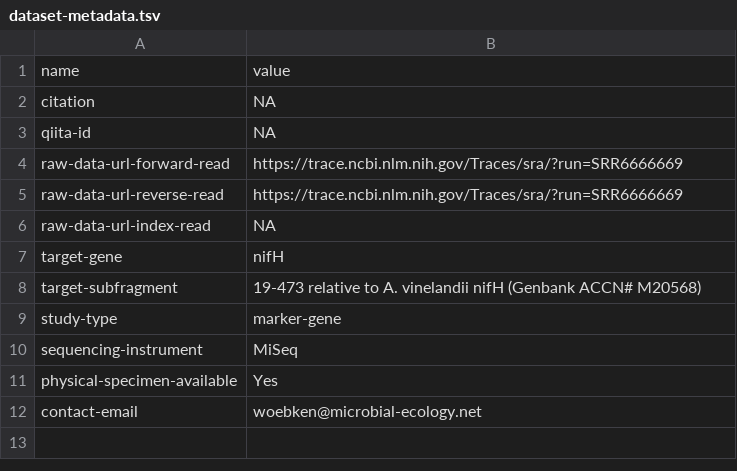
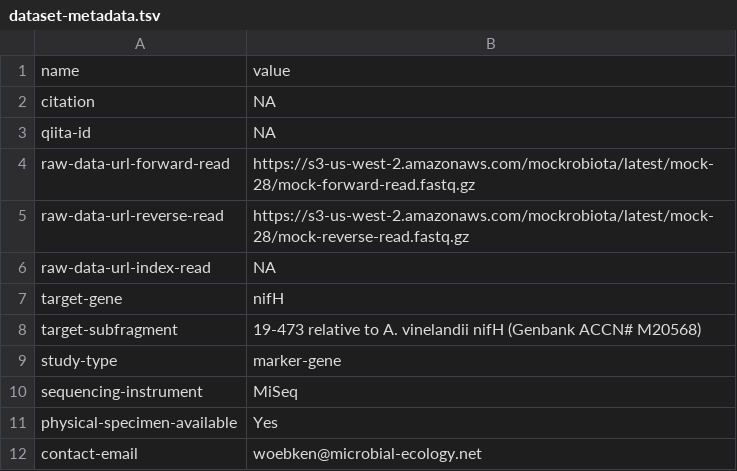
Before and after one commit to roey-angel/mockrobiota, a TSV file: data/mock-28/dataset-metadata.tsv, drawn as a sheet.

```diff
--- a/data/mock-28/dataset-metadata.tsv
+++ b/data/mock-28/dataset-metadata.tsv
@@ -3,4 +3,4 @@ citation	NA
 qiita-id	NA
-raw-data-url-forward-read	https://trace.ncbi.nlm.nih.gov/Traces/sra/?run=SRR6666669
-raw-data-url-reverse-read	https://trace.ncbi.nlm.nih.gov/Traces/sra/?run=SRR6666669
+raw-data-url-forward-read	https://s3-us-west-2.amazonaws.com/mockrobiota/latest/mock-28/mock-forward-read.fastq.gz
+raw-data-url-reverse-read	https://s3-us-west-2.amazonaws.com/mockrobiota/latest/mock-28/mock-reverse-read.fastq.gz
 raw-data-url-index-read	NA
```
Also changed, not shown: data/mock-27/dataset-metadata.tsv, 6 other files.
